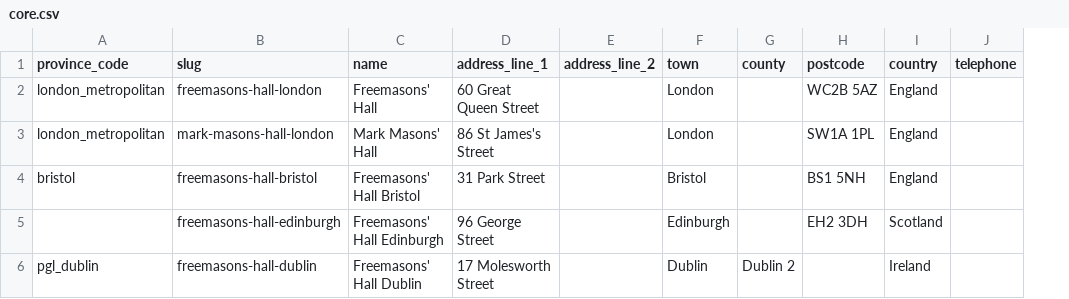
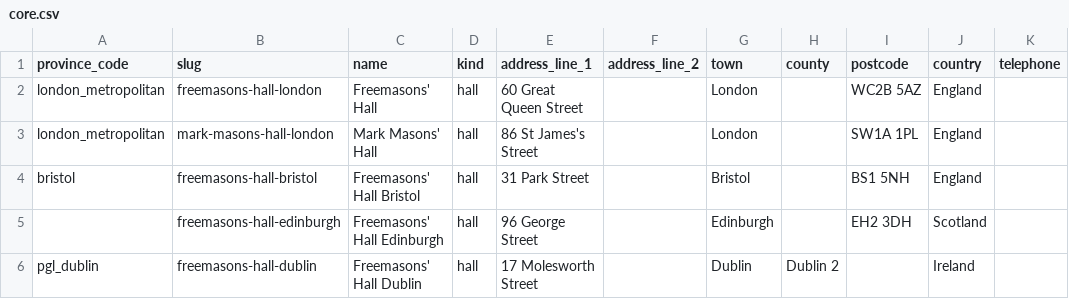
Before and after one commit to 360fusion/club-manager, a CSV file: database/data/masonic_halls/core.csv, drawn as a sheet; only a part is shown; the diff names each change by its address in the sheet, - before the commit and + after, or states it on an @@ line.

```diff
--- a/database/data/masonic_halls/core.csv
+++ b/database/data/masonic_halls/core.csv
+column D (kind), rows 2-6: all hall
```
Also changed, not shown: database/data/masonic_halls/durham.csv, database/data/masonic_halls/northumberland.csv, 55 other files.
